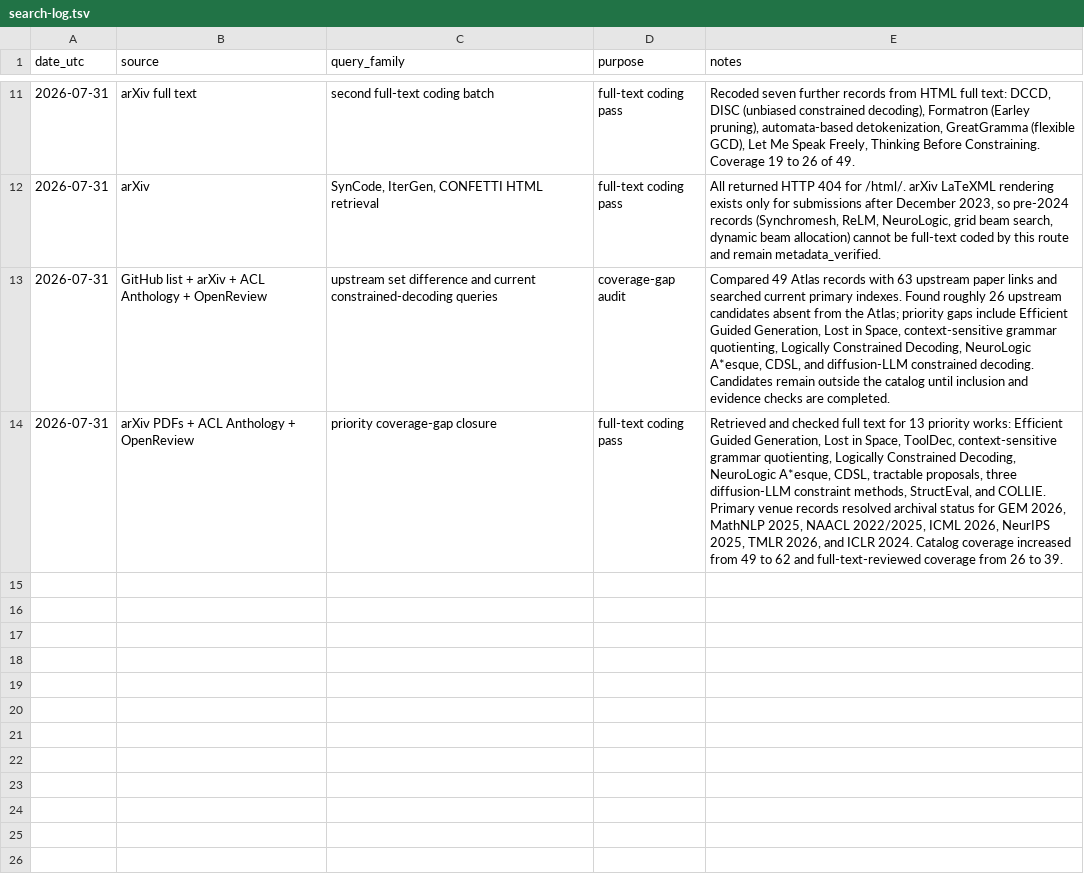
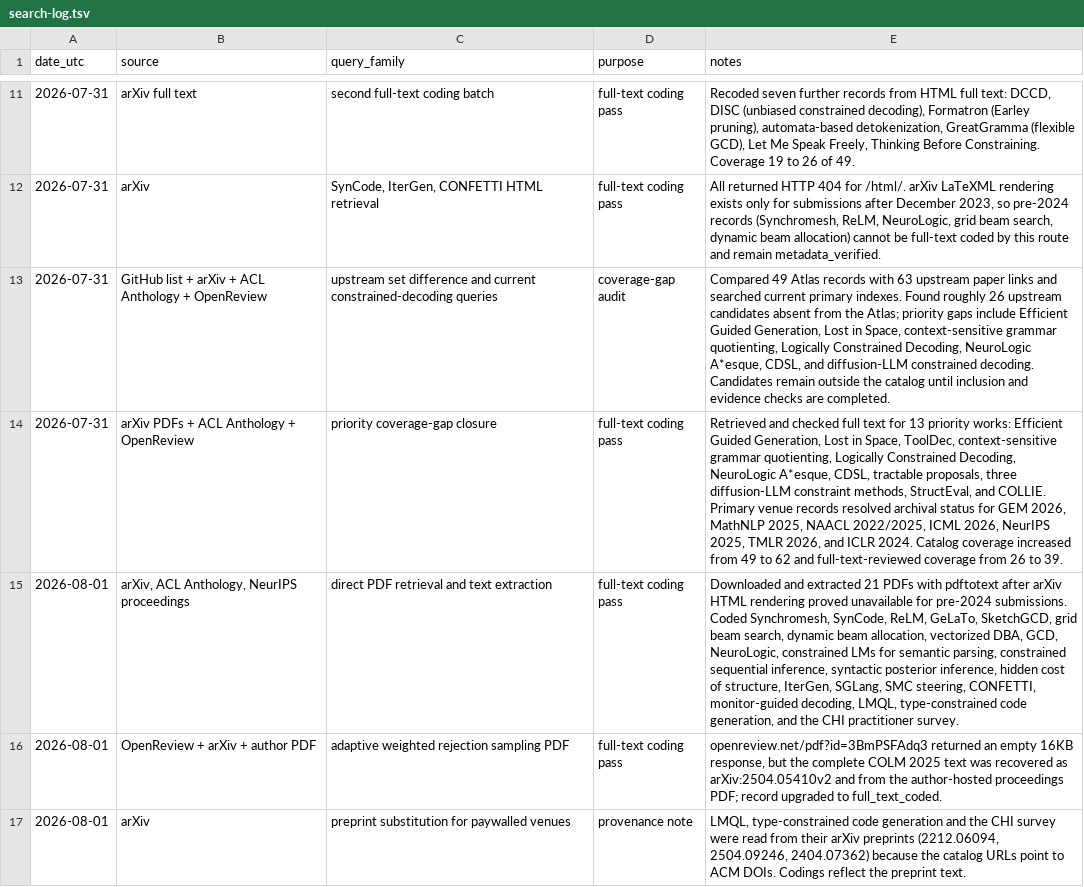
Before and after one commit to Rainiver/constrained-decoding-atlas, a TSV file: data/search-log.tsv, drawn as a sheet; only a part is shown, gaps mark what is left out; the diff names each change by its address in the sheet, - before the commit and + after, or states it on an @@ line.

Commit message:
Complete full-text audit of Atlas corpus

```diff
--- a/data/search-log.tsv
+++ b/data/search-log.tsv
+row 15: 2026-08-01 | arXiv, ACL Anthology, NeurIPS proceedings | direct PDF retrieval and text extraction | full-text coding pass | Downloaded and extracted 21 PDFs with pdftotext after arXiv HTML rendering proved unavailable for pre-2024 submissions. Coded Synchromesh, SynCode, ReLM, GeLaTo, SketchGCD, grid beam search, dynamic beam allocation, vectorized DBA, GCD, NeuroLogic, constrained LMs for semantic parsing, constrained sequential inference, syntactic posterior inference, hidden cost of structure, IterGen, SGLang, SMC steering, CONFETTI, monitor-guided decoding, LMQL, type-constrained code generation, and the CHI practitioner survey.
+row 16: 2026-08-01 | OpenReview + arXiv + author PDF | adaptive weighted rejection sampling PDF | full-text coding pass | openreview.net/pdf?id=3BmPSFAdq3 returned an empty 16KB response, but the complete COLM 2025 text was recovered as arXiv:2504.05410v2 and from the author-hosted proceedings PDF; record upgraded to full_text_coded.
+row 17: 2026-08-01 | arXiv | preprint substitution for paywalled venues | provenance note | LMQL, type-constrained code generation and the CHI survey were read from their arXiv preprints (2212.06094, 2504.09246, 2404.07362) because the catalog URLs point to ACM DOIs. Codings reflect the preprint text.
```
Also changed, not shown: 5 other files.
